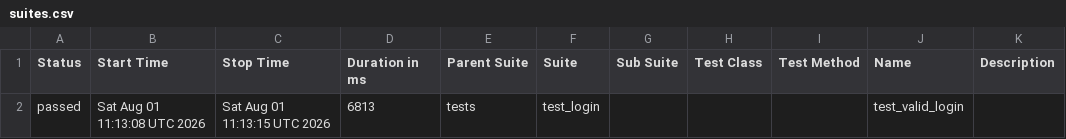
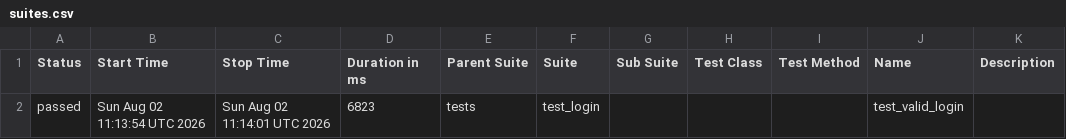
Before and after one commit to abhikatta449-prog/poconplaywrightpython, a CSV file: data/suites.csv, drawn as a sheet.

```diff
--- a/data/suites.csv
+++ b/data/suites.csv
@@ -1,2 +1,2 @@
 "Status","Start Time","Stop Time","Duration in ms","Parent Suite","Suite","Sub Suite","Test Class","Test Method","Name","Description"
-"passed","Sat Aug 01 11:13:08 UTC 2026","Sat Aug 01 11:13:15 UTC 2026","6813","tests","test_login","","","","test_valid_login",""
+"passed","Sun Aug 02 11:13:54 UTC 2026","Sun Aug 02 11:14:01 UTC 2026","6823","tests","test_login","","","","test_valid_login",""
```
Also changed, not shown: 16 other files.
